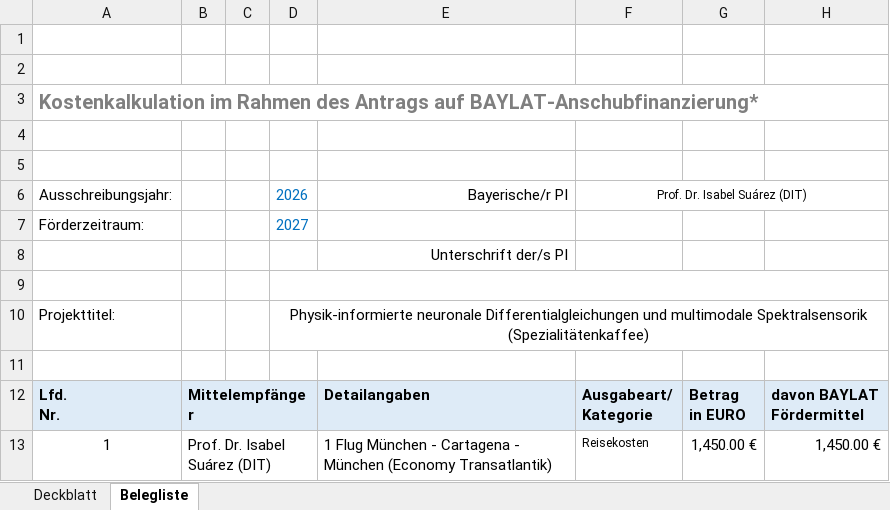
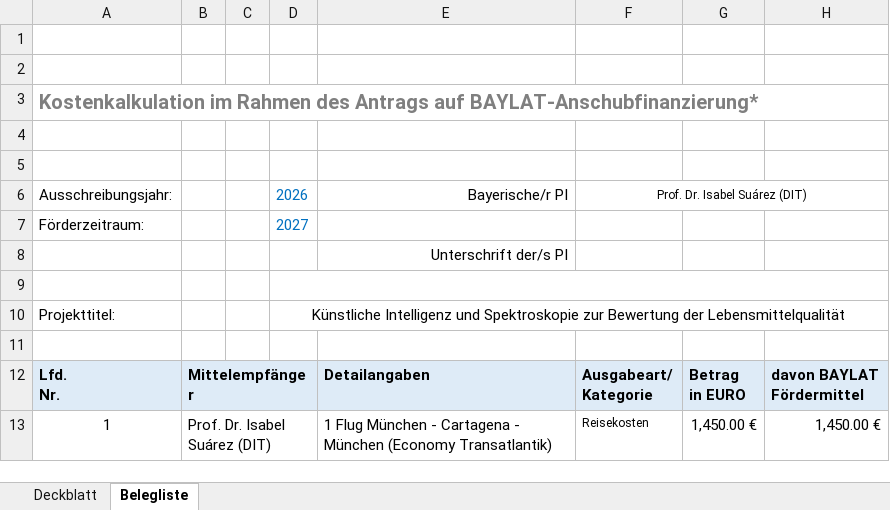
Before and after one commit to EddiazOS/baylat_project., an Excel workbook: 06_Reiseverwaltung_Kostenkalkulation_Anschubfinanzierung.xlsx, sheet Belegliste, drawn as a sheet; only a part is shown; values as stored, in another font and other column widths than the file's, no borders; charts and pictures and table styles not drawn; the diff names each change by its address in the sheet, - before the commit and + after, or states it on an @@ line.

```diff
--- a/06_Reiseverwaltung_Kostenkalkulation_Anschubfinanzierung.xlsx (sheet Belegliste)
+++ b/06_Reiseverwaltung_Kostenkalkulation_Anschubfinanzierung.xlsx (sheet Belegliste)
-D10: Physik-informierte neuronale Differentialgleichungen und multimodale Spektralsensorik (Spezialitätenkaffee)
+D10: Künstliche Intelligenz und Spektroskopie zur Bewertung der Lebensmittelqualität
```
Also changed, not shown: sheet Deckblatt, 10 other files.
